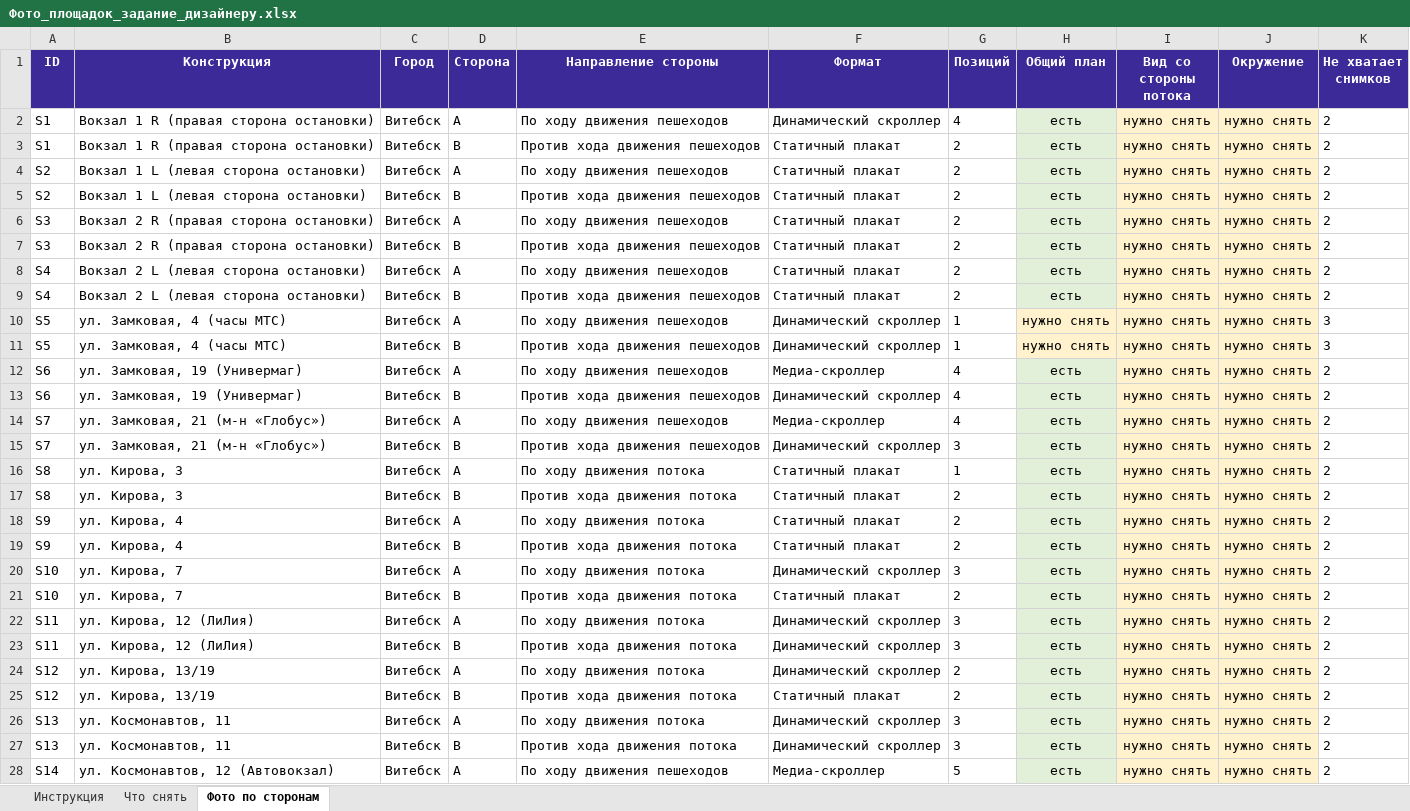
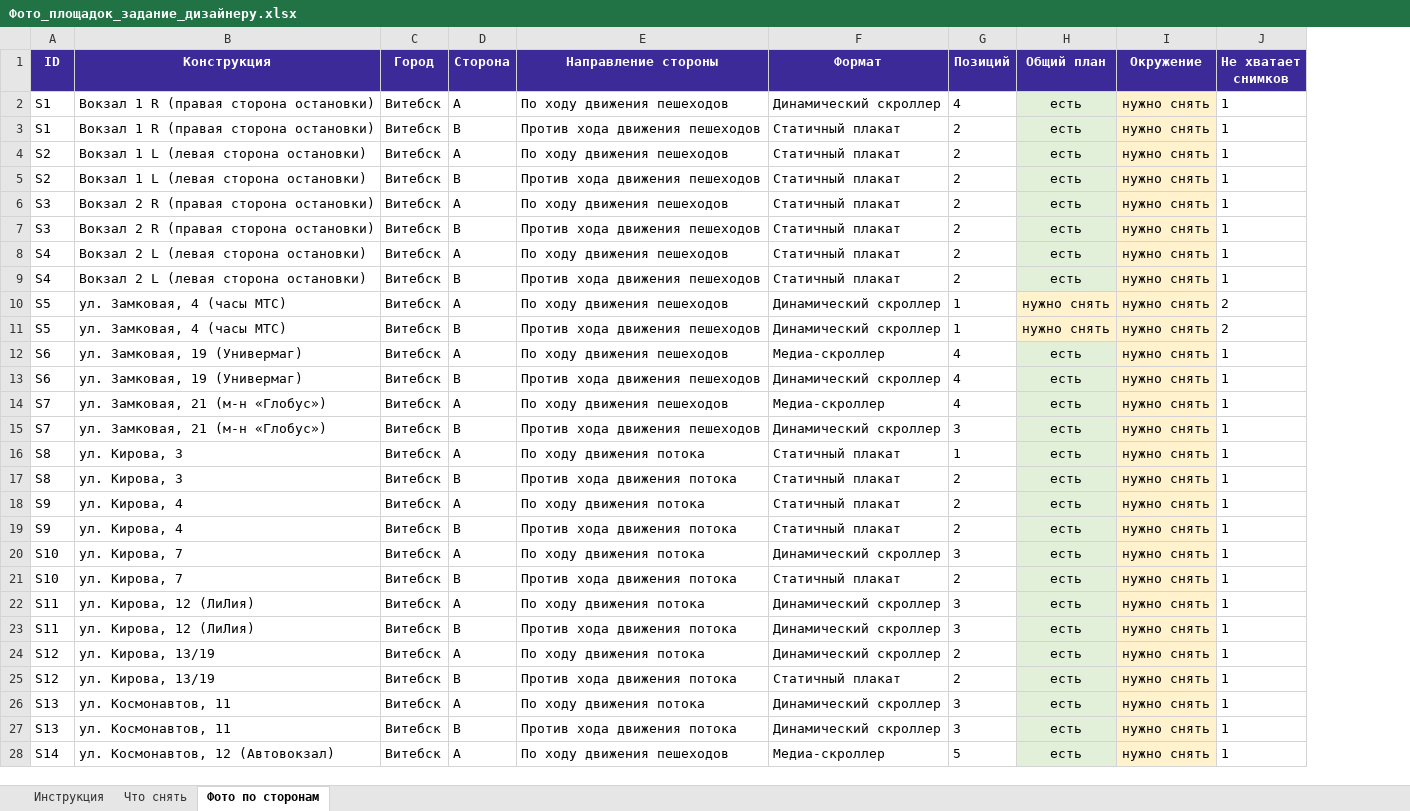
Before and after one commit to NtonyZ/RekLink, an Excel workbook: Фото_площадок_задание_дизайнеру.xlsx, sheet Фото по сторонам, drawn as a sheet; only a part is shown; values as stored, in another font and other column widths than the file's, no borders; removed rows and columns are numbered as before the commit, all else as after; the diff covers the shown part only; the diff names each change by its address in the sheet, - before the commit and + after, or states it on an @@ line.

```diff
--- a/Фото_площадок_задание_дизайнеру.xlsx (sheet Фото по сторонам)
+++ b/Фото_площадок_задание_дизайнеру.xlsx (sheet Фото по сторонам)
-column I (Вид со стороны потока), rows 2-28: all нужно снять
-J2:J9 (Не хватает снимков): 2
+J2:J9 (Не хватает снимков): 1
-J10:J11 (Не хватает снимков): 3
+J10:J11 (Не хватает снимков): 2
-J12:J28 (Не хватает снимков): 2
+J12:J28 (Не хватает снимков): 1
```
Also changed, not shown: 79 edited cells elsewhere in this sheet, sheet Что снять, sheet Инструкция, Задачи_Битрикс24_портал.xlsx, 6 other files.
